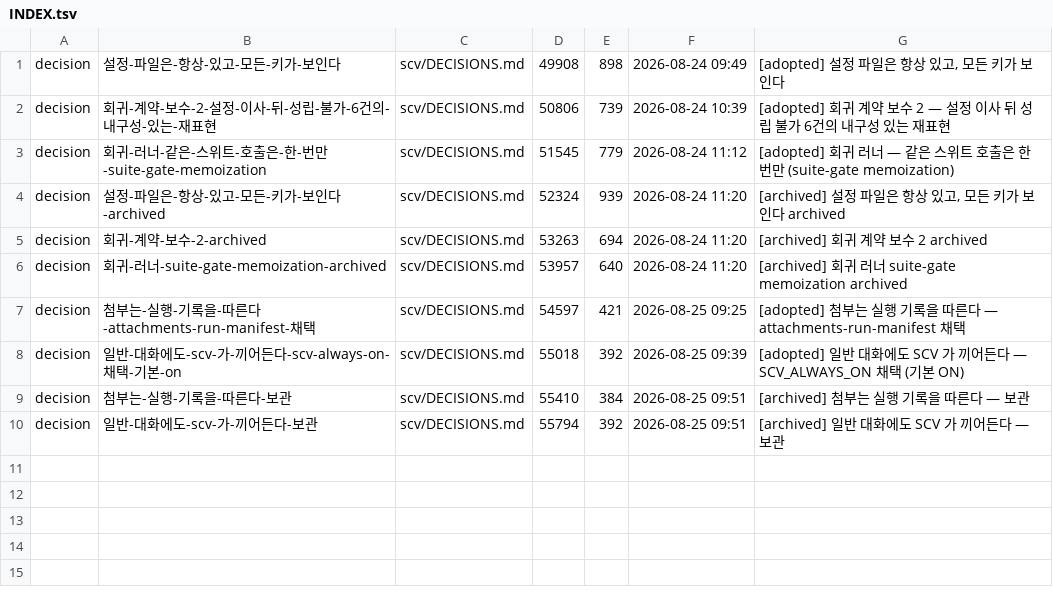
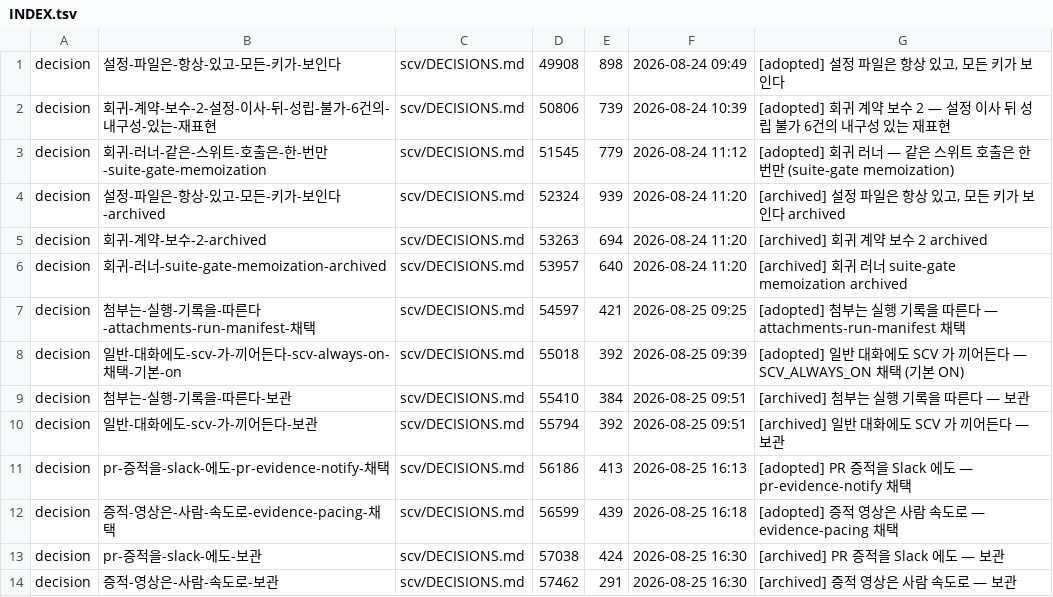
Before and after one commit to wookiya1364/scv-core, a TSV file: scv/INDEX.tsv, drawn as a sheet; the diff names each change by its address in the sheet, - before the commit and + after, or states it on an @@ line.

```diff
--- a/scv/INDEX.tsv
+++ b/scv/INDEX.tsv
+row 11: decision | pr-증적을-slack-에도-pr-evidence-notify-채택 | scv/DECISIONS.md | 56186 | 413 | 2026-08-25 16:13 | [adopted] PR 증적을 Slack 에도 — pr-evidence-notify 채택
+row 12: decision | 증적-영상은-사람-속도로-evidence-pacing-채택 | scv/DECISIONS.md | 56599 | 439 | 2026-08-25 16:18 | [adopted] 증적 영상은 사람 속도로 — evidence-pacing 채택
+row 13: decision | pr-증적을-slack-에도-보관 | scv/DECISIONS.md | 57038 | 424 | 2026-08-25 16:30 | [archived] PR 증적을 Slack 에도 — 보관
+row 14: decision | 증적-영상은-사람-속도로-보관 | scv/DECISIONS.md | 57462 | 291 | 2026-08-25 16:30 | [archived] 증적 영상은 사람 속도로 — 보관
```
Also changed, not shown: 20 other files.
